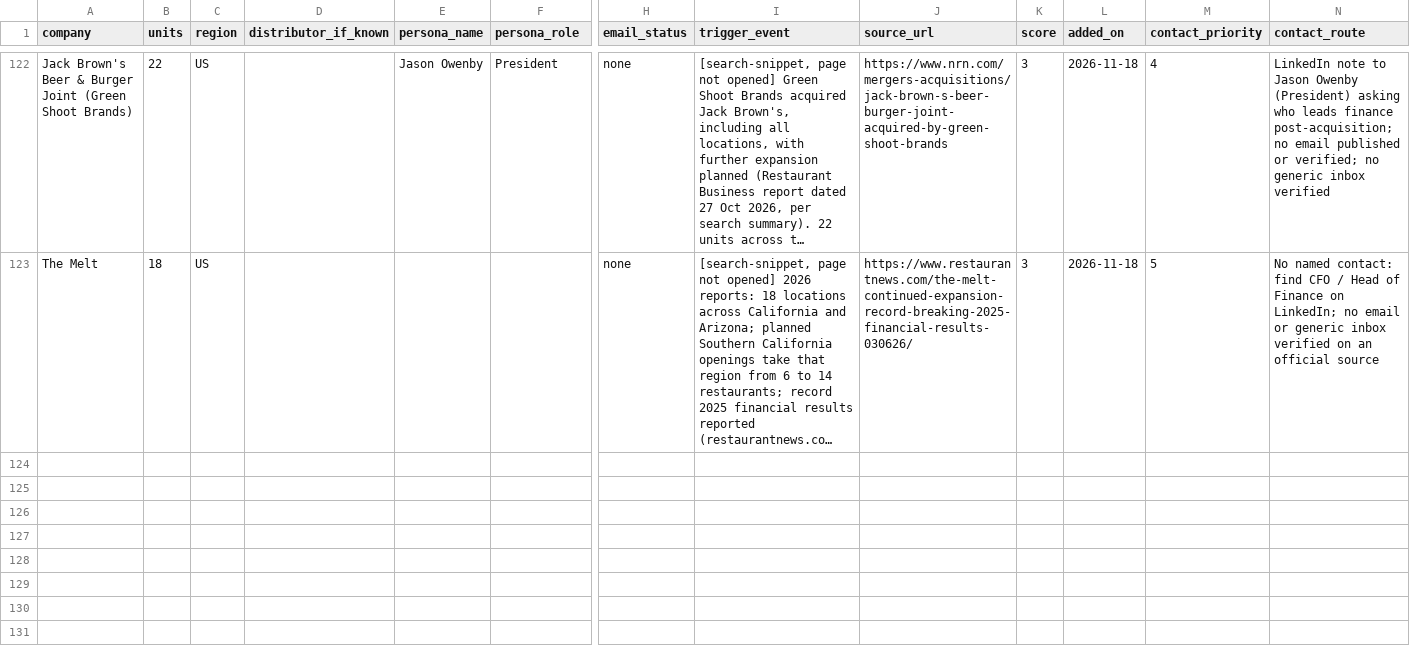
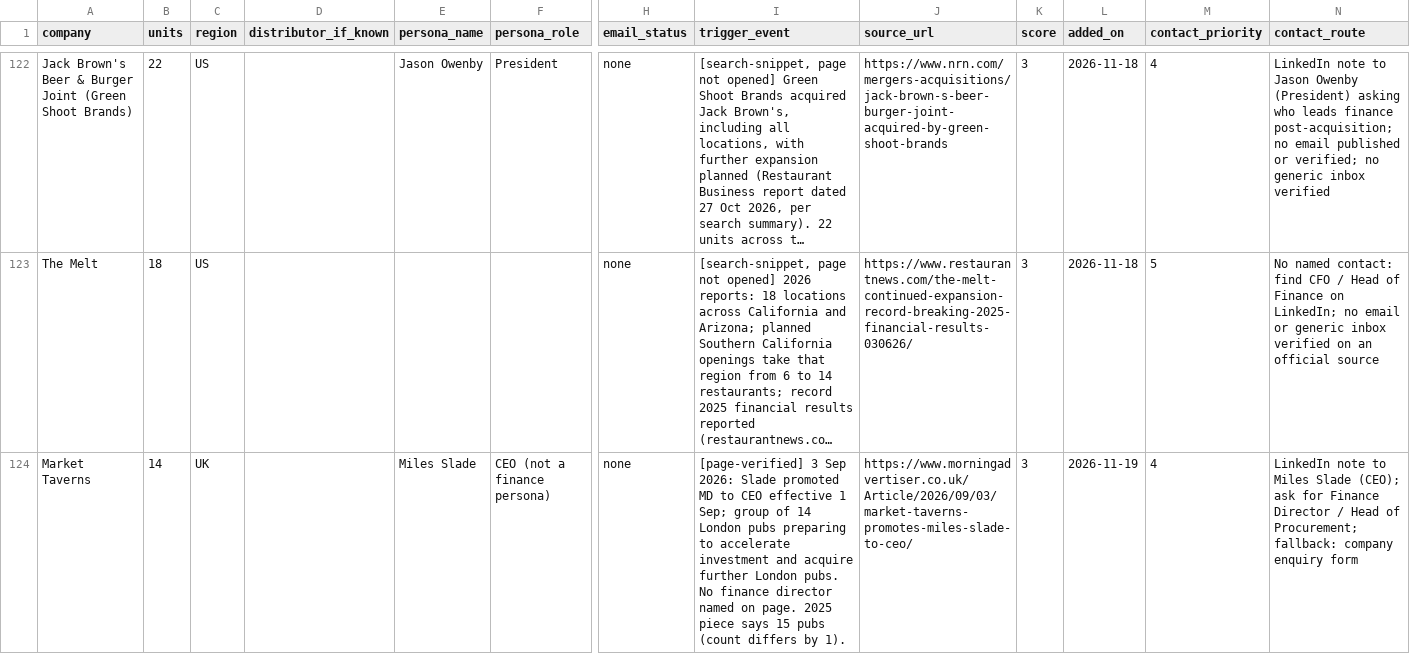
Before and after one commit to josephb972/TenBreads-marketing, a CSV file: marketing/prospects.csv, drawn as a sheet; only a part is shown, gaps mark what is left out; long unchanged cells end in …; rows hold the shown columns only; the diff covers the shown part only; the diff names each change by its address in the sheet, - before the commit and + after, or states it on an @@ line.

```diff
--- a/marketing/prospects.csv
+++ b/marketing/prospects.csv
+row 124: Market Taverns | 14 | UK |  | Miles Slade | CEO (not a finance persona) | none | [page-verified] 3 Sep 2026: Slade promoted MD to CEO effective 1 Sep; group of 14 London pubs preparing to accelerate investment and acquire further London pubs. No finance director named on page. 2025 piece says 15 pubs (count differs by 1). | https://www.morningadvertiser.co.uk/Article/2026/09/03/market-taverns-promotes-miles-slade-to-ceo/ | 3 | 2026-11-19 | 4 | LinkedIn note to Miles Slade (CEO); ask for Finance Director / Head of Procurement; fallback: company enquiry form
```
Also changed, not shown: 1 added row elsewhere in this file.
